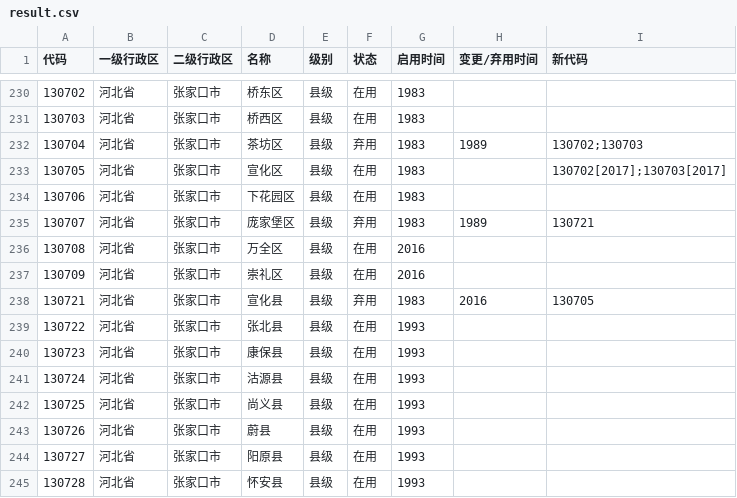
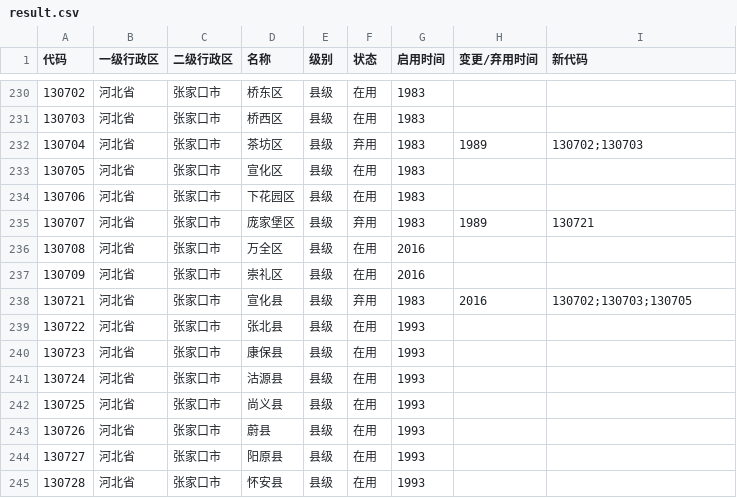
Before and after one commit to yescallop/areacodes, a CSV file: result.csv, drawn as a sheet; only a part is shown, gaps mark what is left out.

```diff
--- a/result.csv
+++ b/result.csv
@@ -232,3 +232,3 @@
 130704,河北省,张家口市,茶坊区,县级,弃用,1983,1989,130702;130703
-130705,河北省,张家口市,宣化区,县级,在用,1983,,130702[2017];130703[2017]
+130705,河北省,张家口市,宣化区,县级,在用,1983,,
 130706,河北省,张家口市,下花园区,县级,在用,1983,,
@@ -237,3 +237,3 @@
 130709,河北省,张家口市,崇礼区,县级,在用,2016,,
-130721,河北省,张家口市,宣化县,县级,弃用,1983,2016,130705
+130721,河北省,张家口市,宣化县,县级,弃用,1983,2016,130702;130703;130705
 130722,河北省,张家口市,张北县,县级,在用,1993,,
```
Also changed, not shown: 8 other files.
